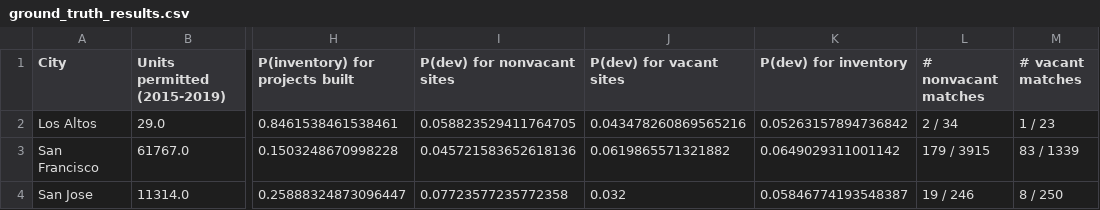
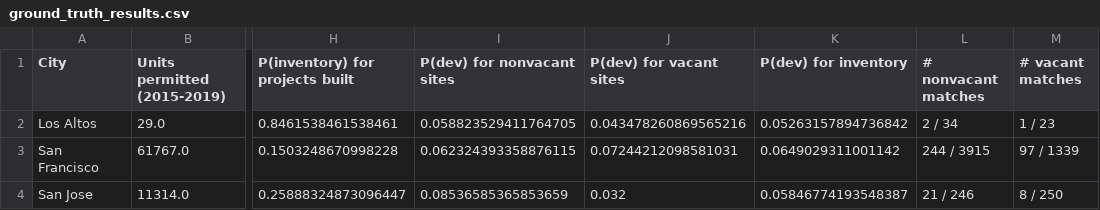
Before and after one commit to YIMBYdata/housing-elements, a CSV file: results/ground_truth_results.csv, drawn as a sheet; only a part is shown, gaps mark what is left out; the diff names each change by its address in the sheet, - before the commit and + after, or states it on an @@ line.

```diff
--- a/results/ground_truth_results.csv
+++ b/results/ground_truth_results.csv
-I3 (P(dev) for nonvacant sites): 0.045721583652618136
+I3 (P(dev) for nonvacant sites): 0.062324393358876115
-J3 (P(dev) for vacant sites): 0.0619865571321882
+J3 (P(dev) for vacant sites): 0.07244212098581031
-L3 (# nonvacant matches): 179 / 3915
+L3 (# nonvacant matches): 244 / 3915
-M3 (# vacant matches): 83 / 1339
+M3 (# vacant matches): 97 / 1339
-I4 (P(dev) for nonvacant sites): 0.07723577235772358
+I4 (P(dev) for nonvacant sites): 0.08536585365853659
-L4 (# nonvacant matches): 19 / 246
+L4 (# nonvacant matches): 21 / 246
```
Also changed, not shown: results/geo_matching_lax_results.csv, results/overall_summary_stats_lax.csv, 4 other files.
